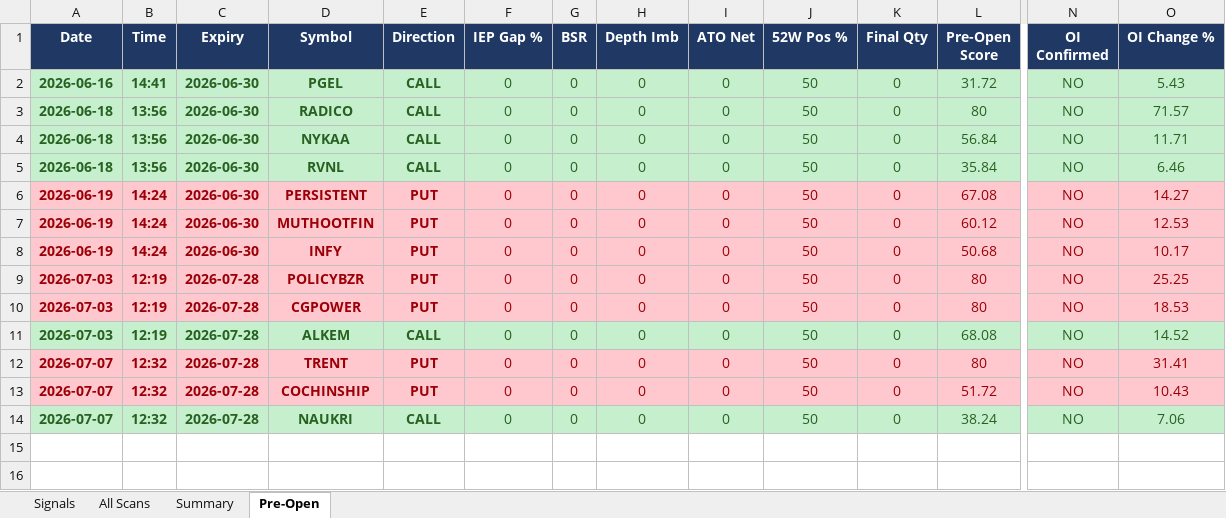
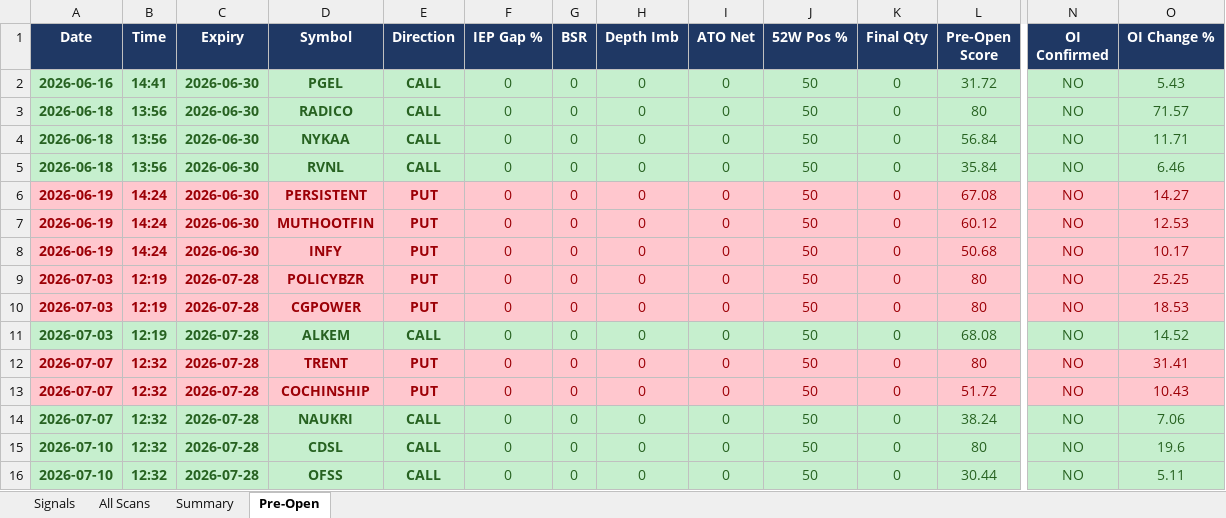
Before and after one commit to mithstrader/botnsestock, an Excel workbook: logs/NSE_Bot_Master.xlsx, sheet Pre-Open, drawn as a sheet; only a part is shown, gaps mark what is left out; values as stored, in another font and other column widths than the file's, no borders; rows hold the shown columns only; the diff names each change by its address in the sheet, - before the commit and + after, or states it on an @@ line.

Commit message:
logs: pre-market scan 2026-07-10 07:02 UTC

```diff
--- a/logs/NSE_Bot_Master.xlsx (sheet Pre-Open)
+++ b/logs/NSE_Bot_Master.xlsx (sheet Pre-Open)
+row 15: 2026-07-10 | 12:32 | 2026-07-28 | CDSL | CALL | 0 | 0 | 0 | 0 | 50 | 0 | 80 | NO | 19.6
+row 16: 2026-07-10 | 12:32 | 2026-07-28 | OFSS | CALL | 0 | 0 | 0 | 0 | 50 | 0 | 30.44 | NO | 5.11
```
